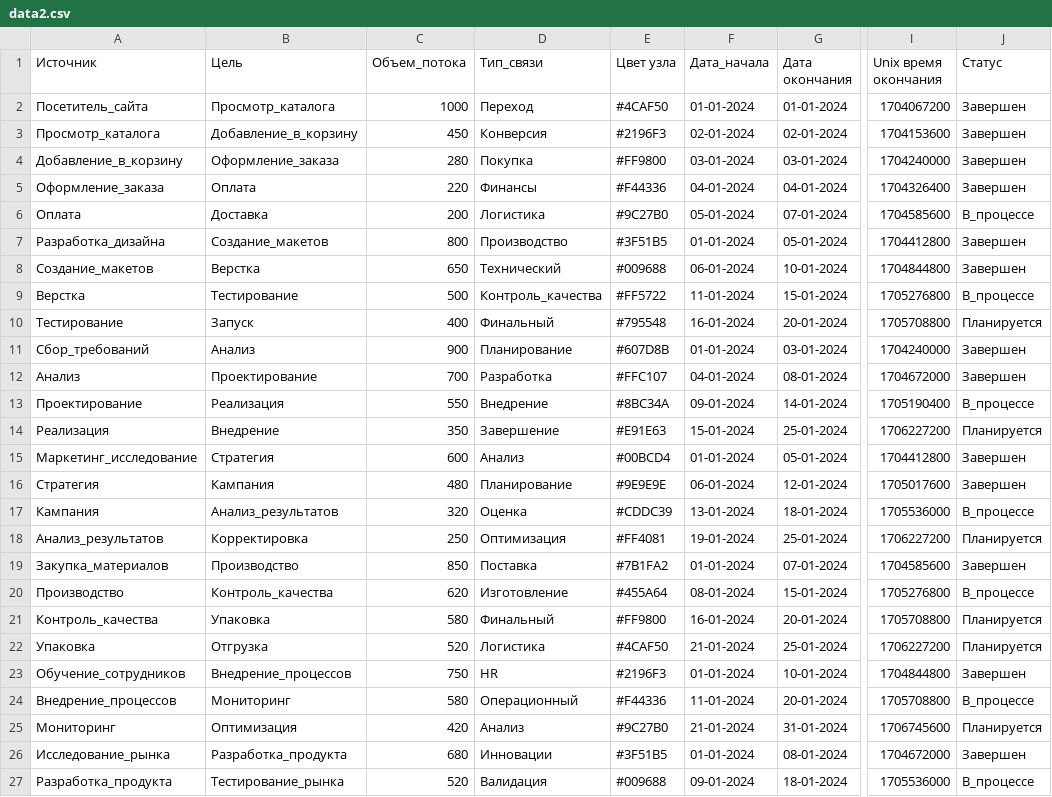
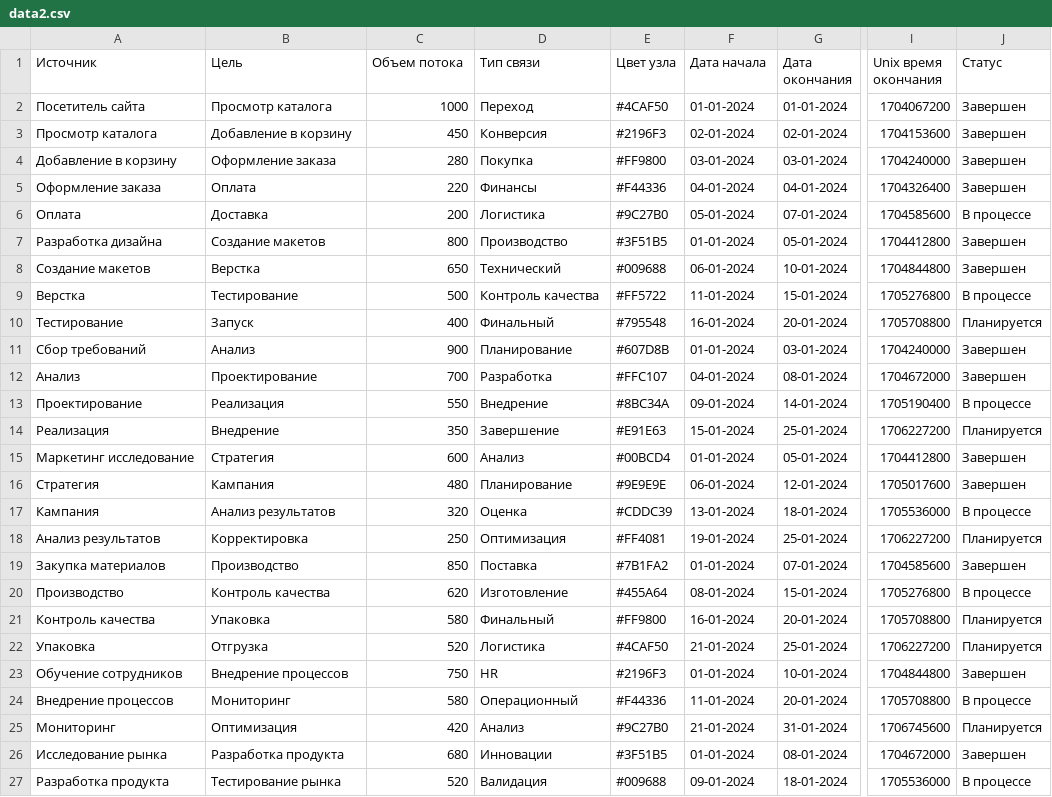
Before and after one commit to RememberedGirl/visiology-components, a CSV file: Теория/addWidget/data2.csv, drawn as a sheet; only a part is shown, gaps mark what is left out; the diff covers the shown part only; the diff names each change by its address in the sheet, - before the commit and + after, or states it on an @@ line.

Commit message:
data 3

```diff
--- a/Теория/addWidget/data2.csv
+++ b/Теория/addWidget/data2.csv
-C1: Объем_потока
+C1: Объем потока
-D1: Тип_связи
+D1: Тип связи
-F1: Дата_начала
+F1: Дата начала
-A2 (Источник): Посетитель_сайта
+A2 (Источник): Посетитель сайта
-B2 (Цель): Просмотр_каталога
+B2 (Цель): Просмотр каталога
-A3 (Источник): Просмотр_каталога
+A3 (Источник): Просмотр каталога
-B3 (Цель): Добавление_в_корзину
+B3 (Цель): Добавление в корзину
-A4 (Источник): Добавление_в_корзину
+A4 (Источник): Добавление в корзину
-B4 (Цель): Оформление_заказа
+B4 (Цель): Оформление заказа
-A5 (Источник): Оформление_заказа
+A5 (Источник): Оформление заказа
-J6 (Статус): В_процессе
+J6 (Статус): В процессе
-A7 (Источник): Разработка_дизайна
+A7 (Источник): Разработка дизайна
-B7 (Цель): Создание_макетов
+B7 (Цель): Создание макетов
-A8 (Источник): Создание_макетов
+A8 (Источник): Создание макетов
-D9 (Тип связи): Контроль_качества
+D9 (Тип связи): Контроль качества
-J9 (Статус): В_процессе
+J9 (Статус): В процессе
-A11 (Источник): Сбор_требований
+A11 (Источник): Сбор требований
-J13 (Статус): В_процессе
+J13 (Статус): В процессе
-A15 (Источник): Маркетинг_исследование
+A15 (Источник): Маркетинг исследование
-B17 (Цель): Анализ_результатов
+B17 (Цель): Анализ результатов
-J17 (Статус): В_процессе
+J17 (Статус): В процессе
-A18 (Источник): Анализ_результатов
+A18 (Источник): Анализ результатов
-A19 (Источник): Закупка_материалов
+A19 (Источник): Закупка материалов
-B20 (Цель): Контроль_качества
+B20 (Цель): Контроль качества
-J20 (Статус): В_процессе
+J20 (Статус): В процессе
-A21 (Источник): Контроль_качества
+A21 (Источник): Контроль качества
-A23 (Источник): Обучение_сотрудников
+A23 (Источник): Обучение сотрудников
-B23 (Цель): Внедрение_процессов
+B23 (Цель): Внедрение процессов
-A24 (Источник): Внедрение_процессов
+A24 (Источник): Внедрение процессов
-J24 (Статус): В_процессе
+J24 (Статус): В процессе
-A26 (Источник): Исследование_рынка
+A26 (Источник): Исследование рынка
-B26 (Цель): Разработка_продукта
+B26 (Цель): Разработка продукта
-A27 (Источник): Разработка_продукта
+A27 (Источник): Разработка продукта
-B27 (Цель): Тестирование_рынка
+B27 (Цель): Тестирование рынка
-J27 (Статус): В_процессе
+J27 (Статус): В процессе
```
Also changed, not shown: 14 edited cells elsewhere in this file.
